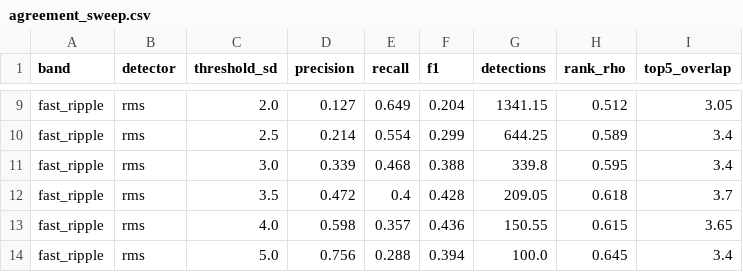
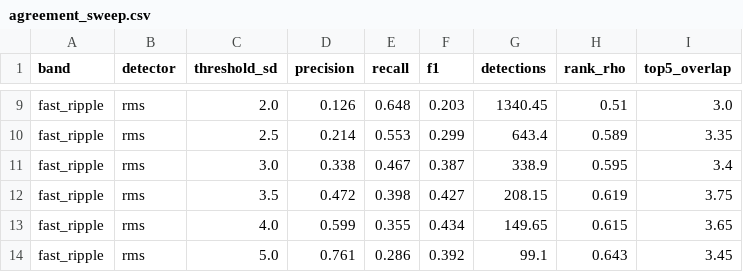
Before and after one commit to berdakh/onset-hfo, a CSV file: onset-hfo/data/benchmark/agreement_sweep.csv, drawn as a sheet; only a part is shown, gaps mark what is left out; the diff covers the shown part only; the diff names each change by its address in the sheet, - before the commit and + after, or states it on an @@ line.

```diff
--- a/onset-hfo/data/benchmark/agreement_sweep.csv
+++ b/onset-hfo/data/benchmark/agreement_sweep.csv
-D9 (precision): 0.127
+D9 (precision): 0.126
-E9 (recall): 0.649
+E9 (recall): 0.648
-F9 (f1): 0.204
+F9 (f1): 0.203
-G9 (detections): 1341.15
+G9 (detections): 1340.45
-H9 (rank_rho): 0.512
+H9 (rank_rho): 0.51
-I9 (top5_overlap): 3.05
+I9 (top5_overlap): 3.0
-E10 (recall): 0.554
+E10 (recall): 0.553
-G10 (detections): 644.25
+G10 (detections): 643.4
-I10 (top5_overlap): 3.4
+I10 (top5_overlap): 3.35
-D11 (precision): 0.339
+D11 (precision): 0.338
-E11 (recall): 0.468
+E11 (recall): 0.467
-F11 (f1): 0.388
+F11 (f1): 0.387
-G11 (detections): 339.8
+G11 (detections): 338.9
-E12 (recall): 0.4
+E12 (recall): 0.398
-F12 (f1): 0.428
+F12 (f1): 0.427
-G12 (detections): 209.05
+G12 (detections): 208.15
-H12 (rank_rho): 0.618
+H12 (rank_rho): 0.619
-I12 (top5_overlap): 3.7
+I12 (top5_overlap): 3.75
-D13 (precision): 0.598
+D13 (precision): 0.599
-E13 (recall): 0.357
+E13 (recall): 0.355
-F13 (f1): 0.436
+F13 (f1): 0.434
-G13 (detections): 150.55
+G13 (detections): 149.65
-D14 (precision): 0.756
+D14 (precision): 0.761
-E14 (recall): 0.288
+E14 (recall): 0.286
-F14 (f1): 0.394
+F14 (f1): 0.392
-G14 (detections): 100.0
+G14 (detections): 99.1
-H14 (rank_rho): 0.645
+H14 (rank_rho): 0.643
-I14 (top5_overlap): 3.4
+I14 (top5_overlap): 3.45
```
Also changed, not shown: 148 edited cells elsewhere in this file, onset-hfo/data/benchmark/four_detector_sweep.csv, 24 other files.
